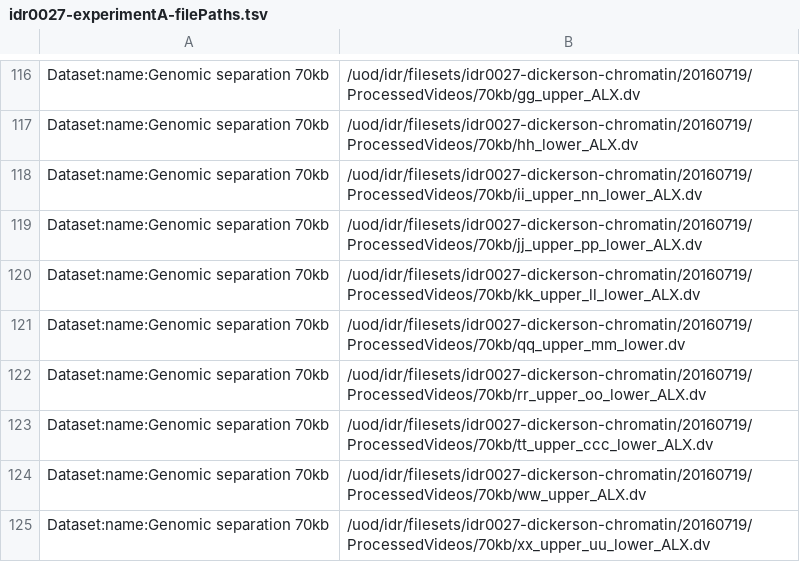
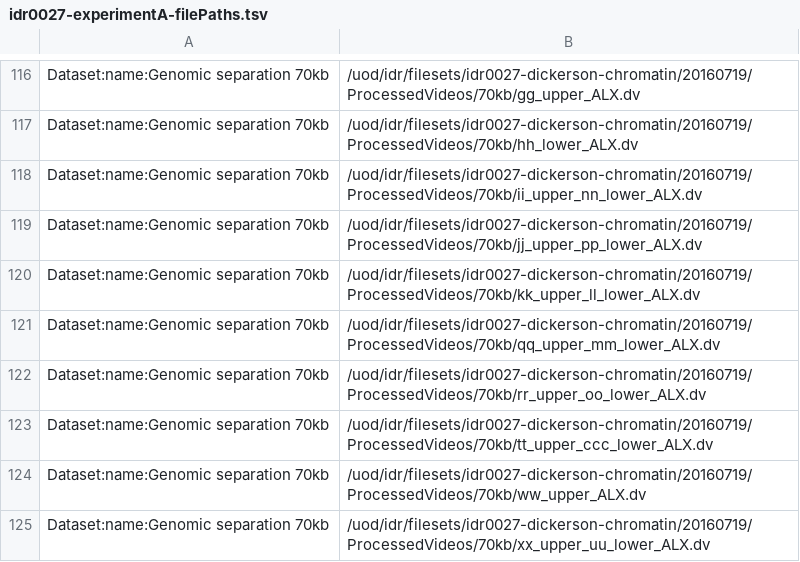
Before and after one commit to IDR/idr-metadata, a TSV file: idr0027-dickerson-chromatin/experimentA/idr0027-experimentA-filePaths.tsv, drawn as a sheet; only a part is shown, gaps mark what is left out.

```diff
--- a/idr0027-dickerson-chromatin/experimentA/idr0027-experimentA-filePaths.tsv
+++ b/idr0027-dickerson-chromatin/experimentA/idr0027-experimentA-filePaths.tsv
@@ -120,3 +120,3 @@ Dataset:name:Genomic separation 70kb	/uod/idr/filesets/idr0027-dickerson-chromat
 Dataset:name:Genomic separation 70kb	/uod/idr/filesets/idr0027-dickerson-chromatin/20160719/ProcessedVideos/70kb/kk_upper_ll_lower_ALX.dv
-Dataset:name:Genomic separation 70kb	/uod/idr/filesets/idr0027-dickerson-chromatin/20160719/ProcessedVideos/70kb/qq_upper_mm_lower.dv
+Dataset:name:Genomic separation 70kb	/uod/idr/filesets/idr0027-dickerson-chromatin/20160719/ProcessedVideos/70kb/qq_upper_mm_lower_ALX.dv
 Dataset:name:Genomic separation 70kb	/uod/idr/filesets/idr0027-dickerson-chromatin/20160719/ProcessedVideos/70kb/rr_upper_oo_lower_ALX.dv
```
Also changed, not shown: idr0027-dickerson-chromatin/experimentA/idr0027-experimentA-annotation.csv, 1 other file.
